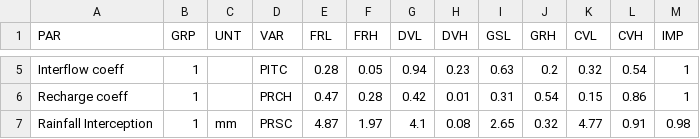
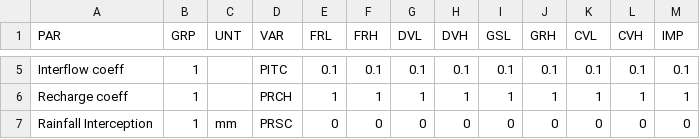
Before and after one commit to DEQrshojin/Simhyd, a CSV file: data/par.csv, drawn as a sheet; only a part is shown, gaps mark what is left out; the diff covers the shown part only; the diff names each change by its address in the sheet, - before the commit and + after, or states it on an @@ line.

```diff
--- a/data/par.csv
+++ b/data/par.csv
-E5 (FRL): 0.28
+E5 (FRL): 0.1
-F5 (FRH): 0.05
+F5 (FRH): 0.1
-G5 (DVL): 0.94
+G5 (DVL): 0.1
-H5 (DVH): 0.23
+H5 (DVH): 0.1
-I5 (GSL): 0.63
+I5 (GSL): 0.1
-J5 (GRH): 0.2
+J5 (GRH): 0.1
-K5 (CVL): 0.32
+K5 (CVL): 0.1
-L5 (CVH): 0.54
+L5 (CVH): 0.1
-M5 (IMP): 1
+M5 (IMP): 0.1
-E6 (FRL): 0.47
+E6 (FRL): 1
-F6 (FRH): 0.28
+F6 (FRH): 1
-G6 (DVL): 0.42
+G6 (DVL): 1
-H6 (DVH): 0.01
+H6 (DVH): 1
-I6 (GSL): 0.31
+I6 (GSL): 1
-J6 (GRH): 0.54
+J6 (GRH): 1
-K6 (CVL): 0.15
+K6 (CVL): 1
-L6 (CVH): 0.86
+L6 (CVH): 1
-E7 (FRL): 4.87
+E7 (FRL): 0
-F7 (FRH): 1.97
+F7 (FRH): 0
-G7 (DVL): 4.1
+G7 (DVL): 0
-H7 (DVH): 0.08
+H7 (DVH): 0
-I7 (GSL): 2.65
+I7 (GSL): 0
-J7 (GRH): 0.32
+J7 (GRH): 0
-K7 (CVL): 4.77
+K7 (CVL): 0
-L7 (CVH): 0.91
+L7 (CVH): 0
-M7 (IMP): 0.98
+M7 (IMP): 0
```
Also changed, not shown: 2 added rows, 2 removed rows and 36 edited cells elsewhere in this file, data/hru.csv, 9 other files.
